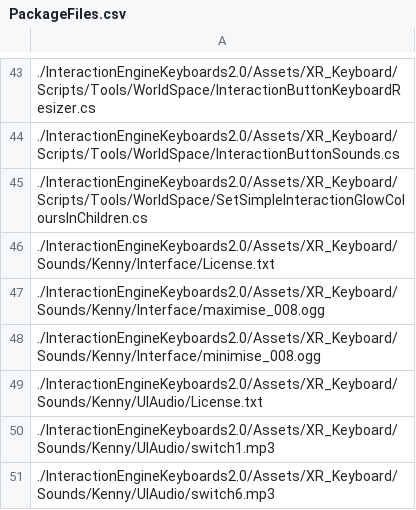
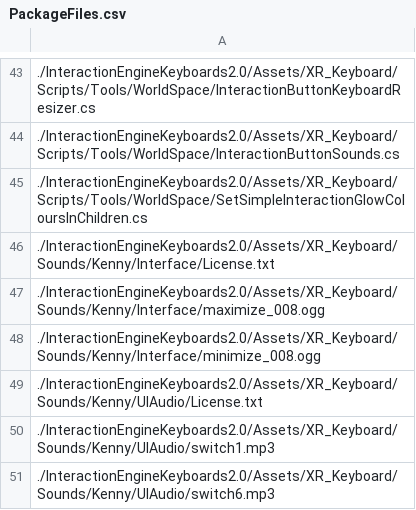
Before and after one commit to ultraleap/XR-Keyboard, a CSV file: BuildScripts/PackageBuilder/ConsoleApp/PackageFiles.csv, drawn as a sheet; only a part is shown, gaps mark what is left out.

Commit message:
Fix filename

```diff
--- a/BuildScripts/PackageBuilder/ConsoleApp/PackageFiles.csv
+++ b/BuildScripts/PackageBuilder/ConsoleApp/PackageFiles.csv
@@ -46,4 +46,4 @@
 ./InteractionEngineKeyboards2.0/Assets/XR_Keyboard/Sounds/Kenny/Interface/License.txt
-./InteractionEngineKeyboards2.0/Assets/XR_Keyboard/Sounds/Kenny/Interface/maximise_008.ogg
-./InteractionEngineKeyboards2.0/Assets/XR_Keyboard/Sounds/Kenny/Interface/minimise_008.ogg
+./InteractionEngineKeyboards2.0/Assets/XR_Keyboard/Sounds/Kenny/Interface/maximize_008.ogg
+./InteractionEngineKeyboards2.0/Assets/XR_Keyboard/Sounds/Kenny/Interface/minimize_008.ogg
 ./InteractionEngineKeyboards2.0/Assets/XR_Keyboard/Sounds/Kenny/UIAudio/License.txt
```
